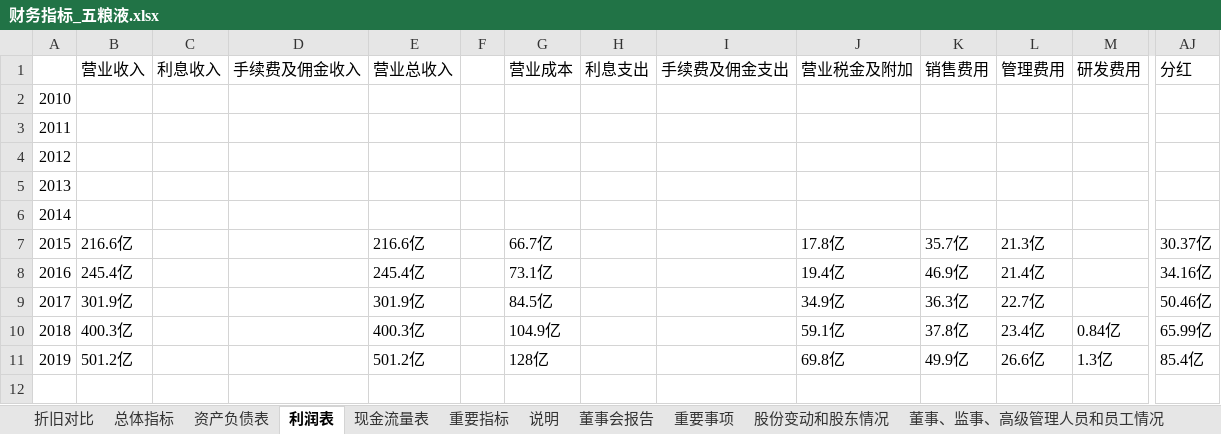
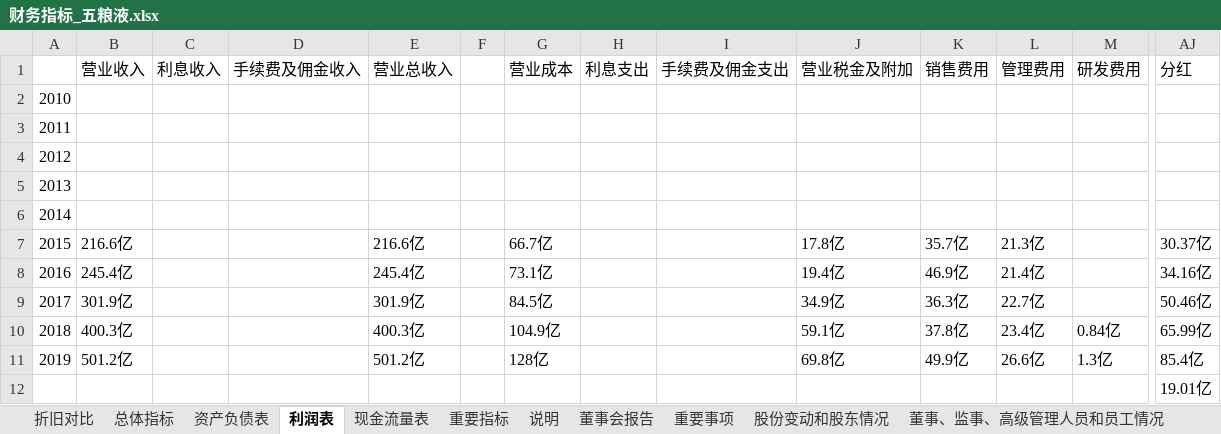
Before and after one commit to chenronglei/maotai, an Excel workbook: 五粮液/财务指标_五粮液.xlsx, sheet 利润表, drawn as a sheet; only a part is shown, gaps mark what is left out; values as stored, in another font and other column widths than the file's, no borders; rows hold the shown columns only; the diff names each change by its address in the sheet, - before the commit and + after, or states it on an @@ line.

```diff
--- a/五粮液/财务指标_五粮液.xlsx (sheet 利润表)
+++ b/五粮液/财务指标_五粮液.xlsx (sheet 利润表)
+row 12:  |  |  |  |  |  |  |  |  |  |  |  |  | 19.01亿
```
Also changed, not shown: sheet 总体指标, 泸州老窖/财务指标_老窖.xlsx, 洋河/财务指标.xlsx, 39 other files.
